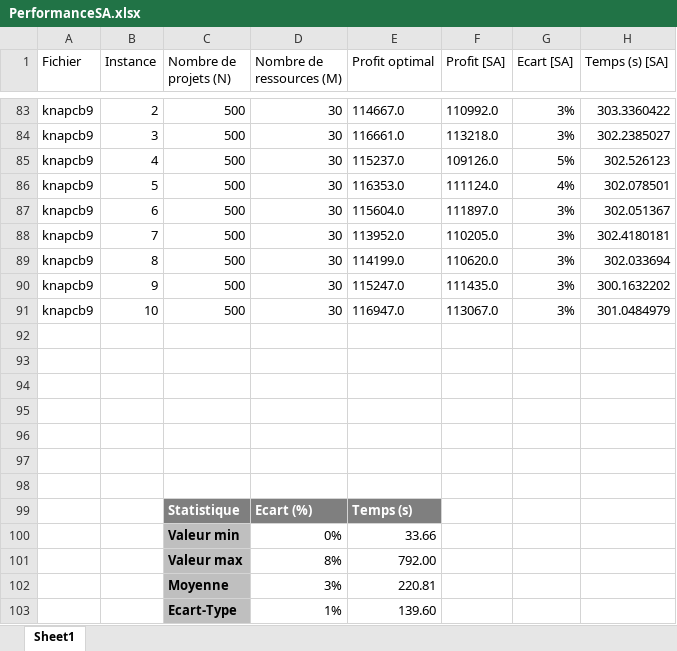
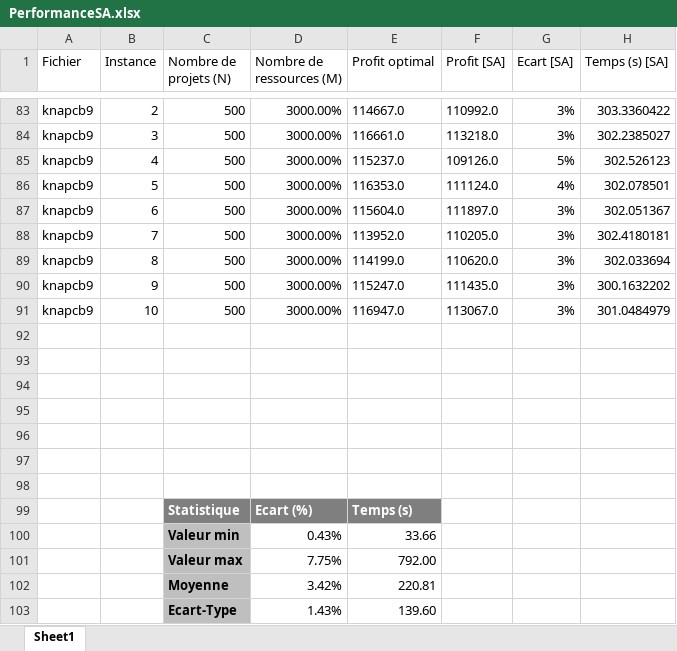
Before and after one commit to ChristopherTsa/projet_metaheuristique, an Excel workbook: Final_results/PerformanceSA.xlsx, sheet Sheet1, drawn as a sheet; only a part is shown, gaps mark what is left out; values as stored, in another font and other column widths than the file's, no borders; the diff covers the shown part only; the diff names each change by its address in the sheet, - before the commit and + after, or states it on an @@ line.

```diff
--- a/Final_results/PerformanceSA.xlsx (sheet Sheet1)
+++ b/Final_results/PerformanceSA.xlsx (sheet Sheet1)
-D83:D91 (Nombre de ressources (M)): 30
+D83:D91 (Nombre de ressources (M)): 3000.00%
-D100 (Nombre de ressources (M)): 0%
+D100 (Nombre de ressources (M)): 0.43%
-D101 (Nombre de ressources (M)): 8%
+D101 (Nombre de ressources (M)): 7.75%
-D102 (Nombre de ressources (M)): 3%
+D102 (Nombre de ressources (M)): 3.42%
-D103 (Nombre de ressources (M)): 1%
+D103 (Nombre de ressources (M)): 1.43%
```
Also changed, not shown: 81 edited cells elsewhere in this sheet, Final_results/PerformanceVNS.xlsx, 4 other files.
